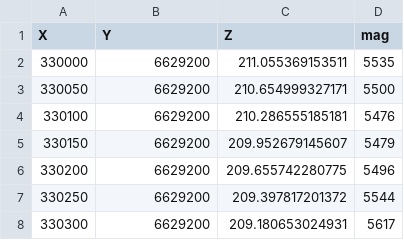
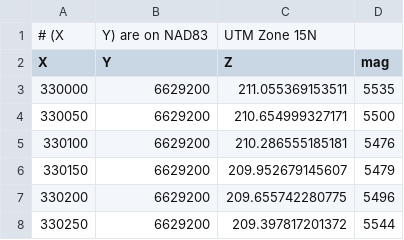
Before and after one commit to GeosoftInc/gxpy, a CSV file: tutorial/Working with databases/mag_data.csv, drawn as a sheet; only a part is shown; the shorter side is filled out with more unchanged rows; the diff names each change by its address in the sheet, - before the commit and + after, or states it on an @@ line.

Commit message:
Expanded database import tutorials.

```diff
--- a/tutorial/Working with databases/mag_data.csv
+++ b/tutorial/Working with databases/mag_data.csv
+row 1: # (X | Y) are on NAD83 | UTM Zone 15N
```
Also changed, not shown: 2 other files.
